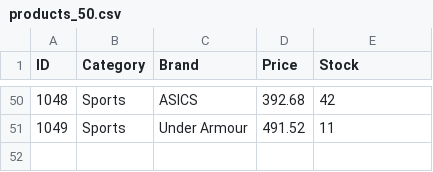
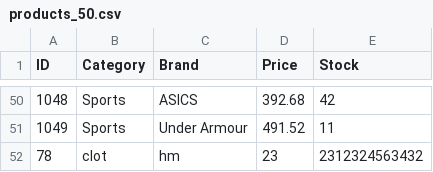
Before and after one commit to Uttam1916/supermarket-billing-management-system, a CSV file: products_50.csv, drawn as a sheet; only a part is shown, gaps mark what is left out.

```diff
--- a/products_50.csv
+++ b/products_50.csv
@@ -51 +51,2 @@ ID,Category,Brand,Price,Stock
 1049,Sports,Under Armour,491.52,11
+78,clot,hm,23,2312324563432
```
Also changed, not shown: 4 other files.
